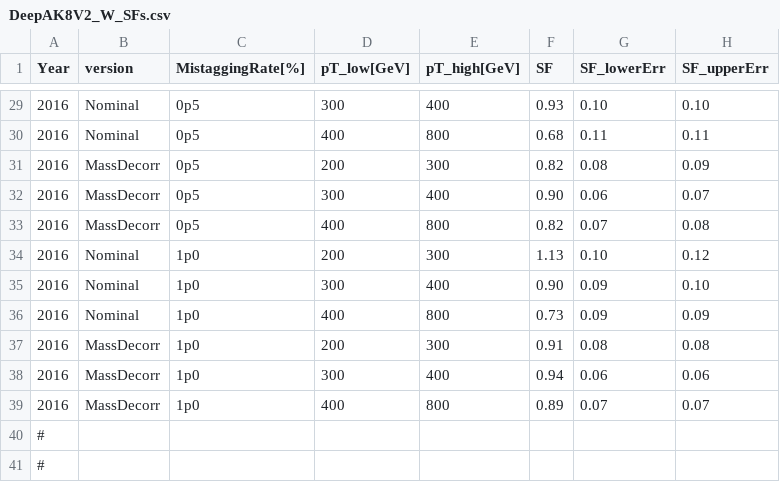
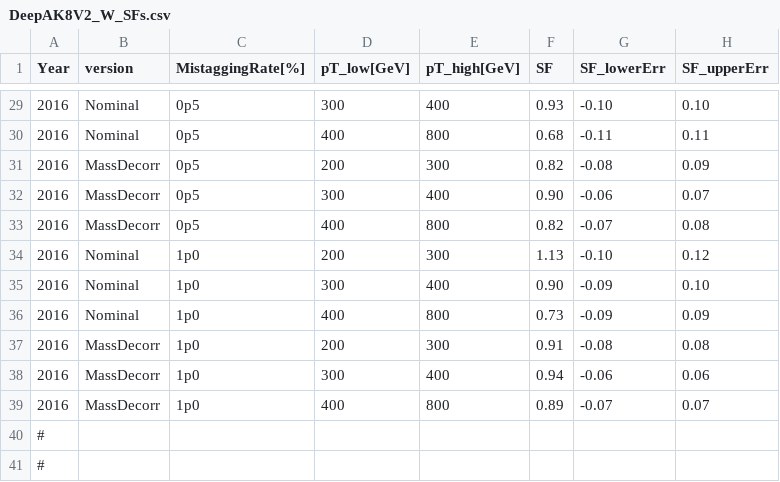
Before and after one commit to latinos/PlotsConfigurations, a CSV file: Configurations/HWWSemiLepHighMass/DeepAK8V2_W_SFs.csv, drawn as a sheet; only a part is shown, gaps mark what is left out; the diff covers the shown part only.

```diff
--- a/Configurations/HWWSemiLepHighMass/DeepAK8V2_W_SFs.csv
+++ b/Configurations/HWWSemiLepHighMass/DeepAK8V2_W_SFs.csv
@@ -29,12 +29,12 @@ Year,version,MistaggingRate[%],pT_low[GeV],pT_high[GeV],SF,SF_lowerErr,SF_upperE
-2016,Nominal,0p5,300,400,0.93,0.10,0.10
-2016,Nominal,0p5,400,800,0.68,0.11,0.11
-2016,MassDecorr,0p5,200,300,0.82,0.08,0.09
-2016,MassDecorr,0p5,300,400,0.90,0.06,0.07
-2016,MassDecorr,0p5,400,800,0.82,0.07,0.08
-2016,Nominal,1p0,200,300,1.13,0.10,0.12
-2016,Nominal,1p0,300,400,0.90,0.09,0.10
-2016,Nominal,1p0,400,800,0.73,0.09,0.09
-2016,MassDecorr,1p0,200,300,0.91,0.08,0.08
-2016,MassDecorr,1p0,300,400,0.94,0.06,0.06
-2016,MassDecorr,1p0,400,800,0.89,0.07,0.07
+2016,Nominal,0p5,300,400,0.93,-0.10,0.10
+2016,Nominal,0p5,400,800,0.68,-0.11,0.11
+2016,MassDecorr,0p5,200,300,0.82,-0.08,0.09
+2016,MassDecorr,0p5,300,400,0.90,-0.06,0.07
+2016,MassDecorr,0p5,400,800,0.82,-0.07,0.08
+2016,Nominal,1p0,200,300,1.13,-0.10,0.12
+2016,Nominal,1p0,300,400,0.90,-0.09,0.10
+2016,Nominal,1p0,400,800,0.73,-0.09,0.09
+2016,MassDecorr,1p0,200,300,0.91,-0.08,0.08
+2016,MassDecorr,1p0,300,400,0.94,-0.06,0.06
+2016,MassDecorr,1p0,400,800,0.89,-0.07,0.07
 #
```
Also changed, not shown: 25 edited cells elsewhere in this file, 8 other files.
